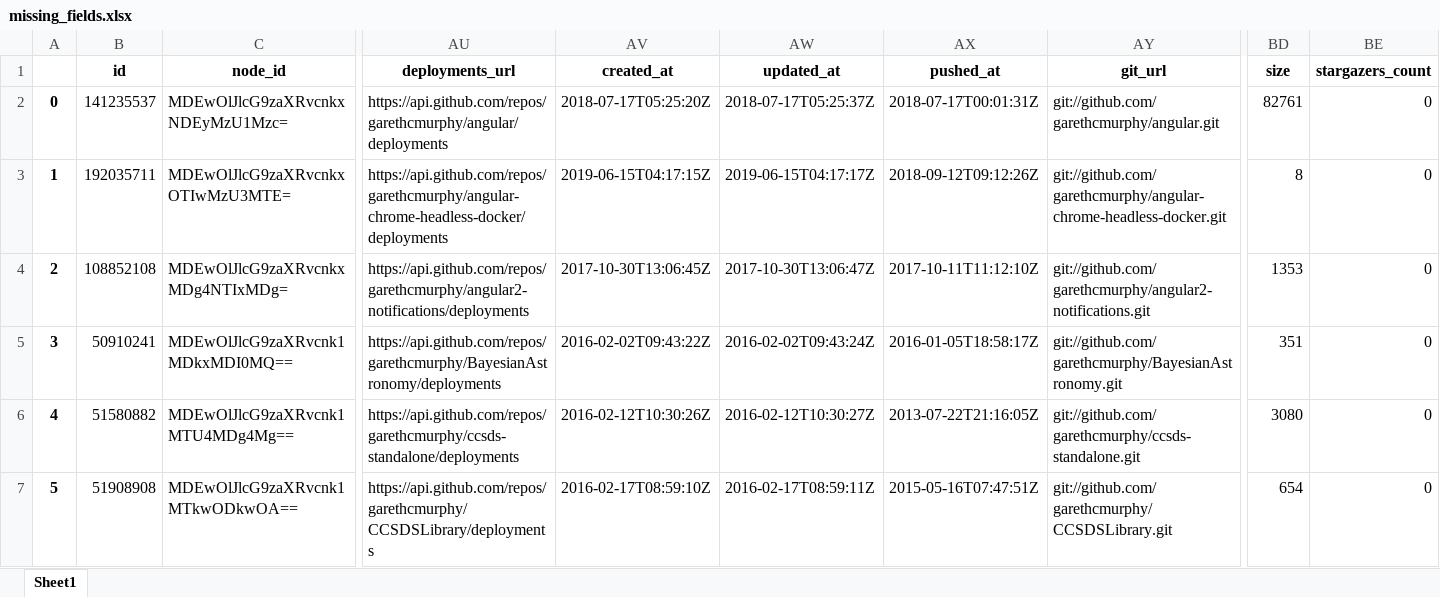
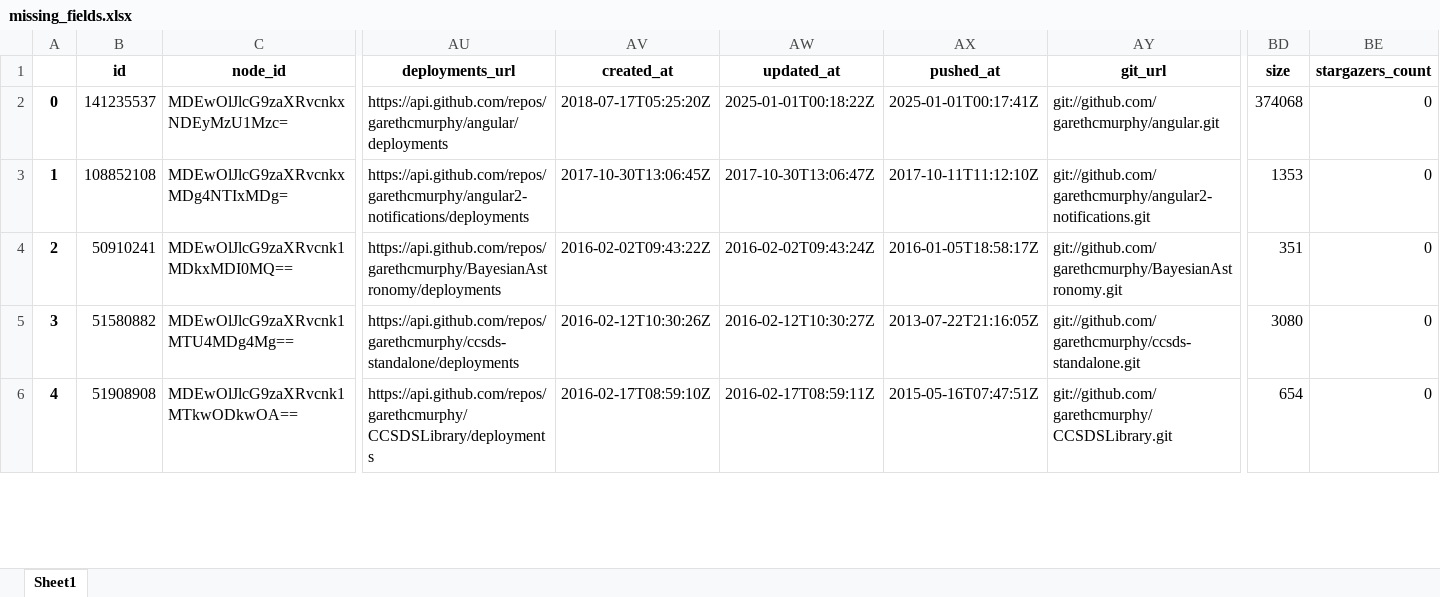
Before and after one commit to garethcmurphy/GitHub-Repo-Metadata-Manager-, an Excel workbook: missing_fields.xlsx, sheet Sheet1, drawn as a sheet; only a part is shown, gaps mark what is left out; values as stored, in another font and other column widths than the file's, no borders; removed rows and columns are numbered as before the commit, all else as after; rows hold the shown columns only; the diff covers the shown part only; the diff names each change by its address in the sheet, - before the commit and + after, or states it on an @@ line.

Commit message:
✨ 📝 Enhance output to report missing descriptions or topics for repositories in GitHubRepoManager

```diff
--- a/missing_fields.xlsx (sheet Sheet1)
+++ b/missing_fields.xlsx (sheet Sheet1)
-AW2 (updated_at): 2018-07-17T05:25:37Z
+AW2 (updated_at): 2025-01-01T00:18:22Z
-AX2 (pushed_at): 2018-07-17T00:01:31Z
+AX2 (pushed_at): 2025-01-01T00:17:41Z
-BD2 (size): 82761
+BD2 (size): 374068
-row 3: 1 | 192035711 | MDEwOlJlcG9zaXRvcnkxOTIwMzU3MTE= | https://api.github.com/repos/garethcmurphy/angular-chrome-headless-docker/deployments | 2019-06-15T04:17:15Z | 2019-06-15T04:17:17Z | 2018-09-12T09:12:26Z | git://github.com/garethcmurphy/angular-chrome-headless-docker.git | 8 | 0
@@ column A renumbered between rows 3 and 41 @@
```
Also changed, not shown: 12 removed rows and 8 edited cells elsewhere in this sheet, 2 other files.
